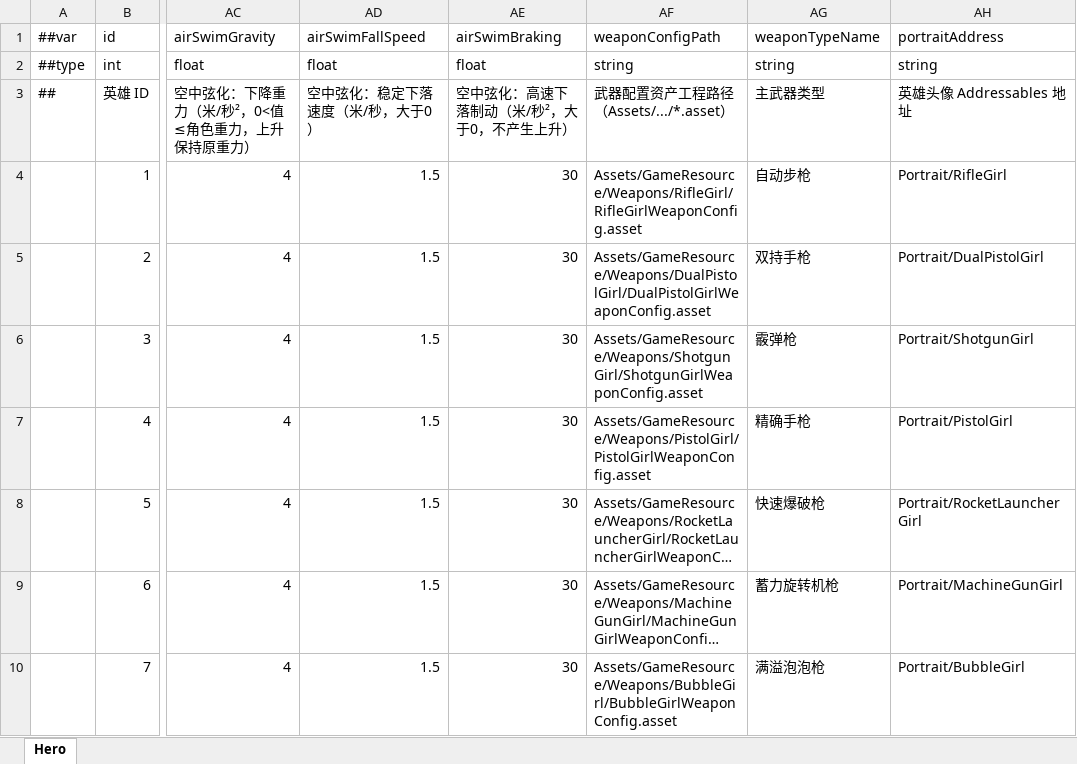
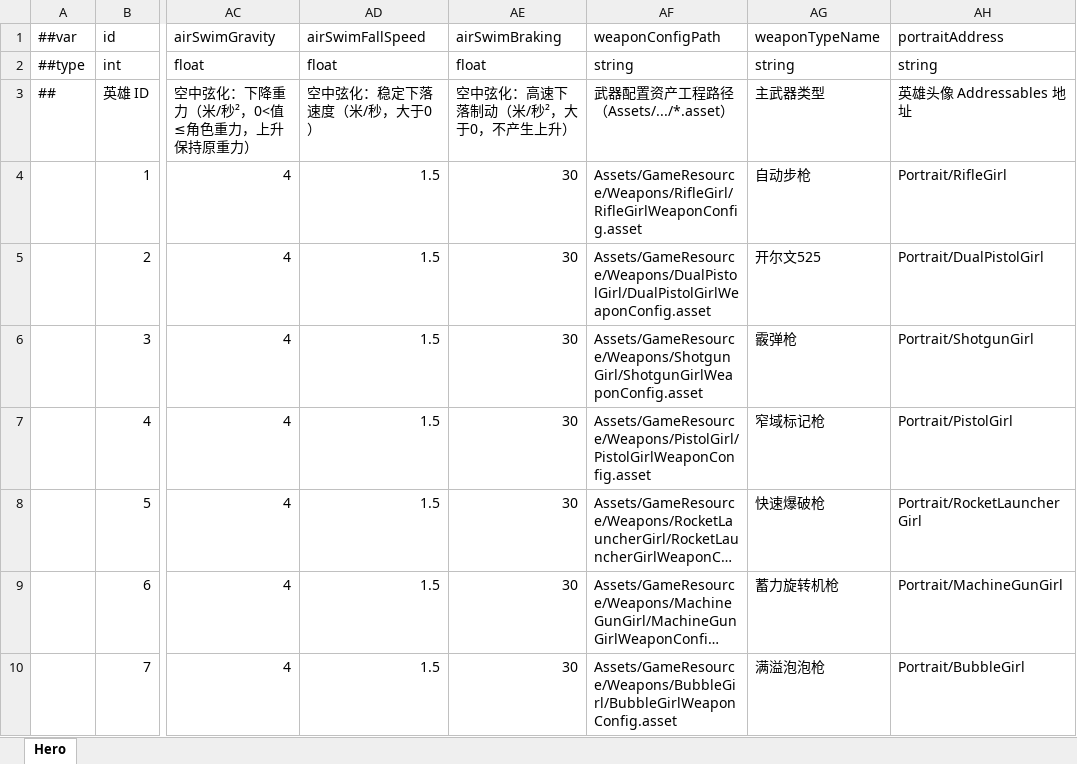
Before and after one commit to XuPH1998/ProjectSplatoon, an Excel workbook: Config/Luban/source/TbHero.xlsx, sheet Hero, drawn as a sheet; only a part is shown, gaps mark what is left out; long unchanged cells end in …; values as stored, in another font and other column widths than the file's, no borders; the diff names each change by its address in the sheet, - before the commit and + after, or states it on an @@ line.

```diff
--- a/Config/Luban/source/TbHero.xlsx (sheet Hero)
+++ b/Config/Luban/source/TbHero.xlsx (sheet Hero)
-AG5: 双持手枪
+AG5: 开尔文525
-AG7: 精确手枪
+AG7: 窄域标记枪
```
Also changed, not shown: 14 other files.
